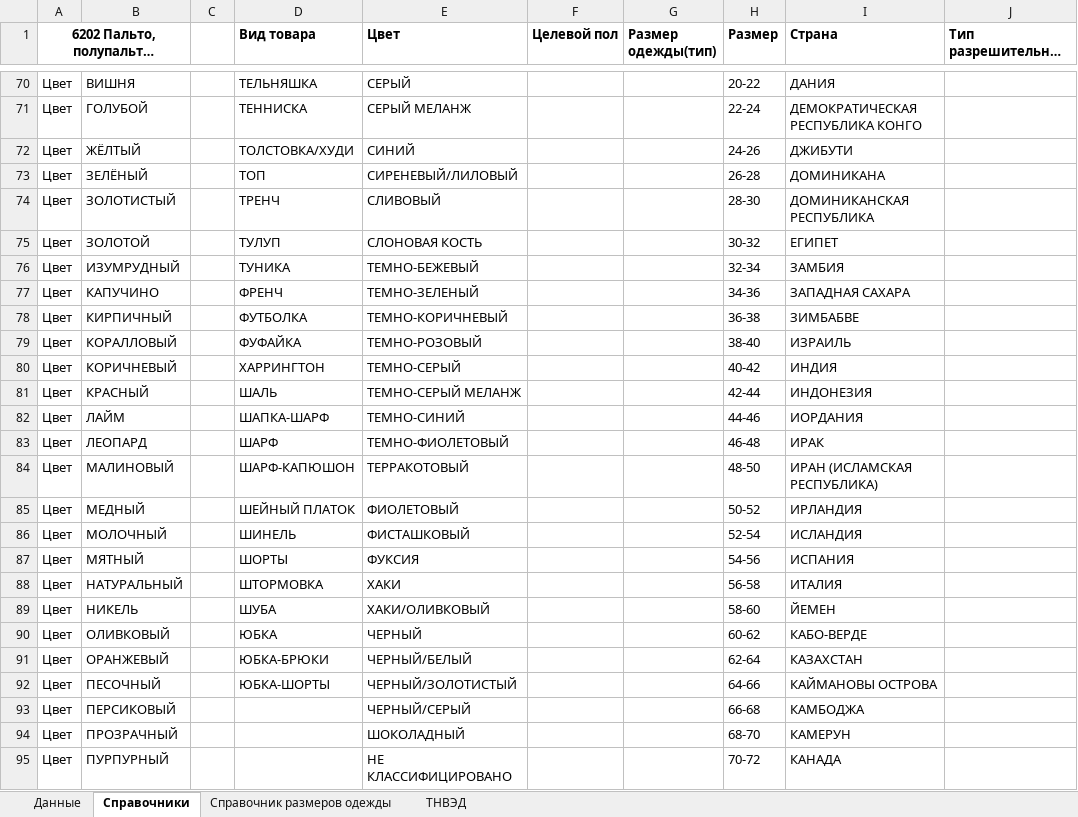
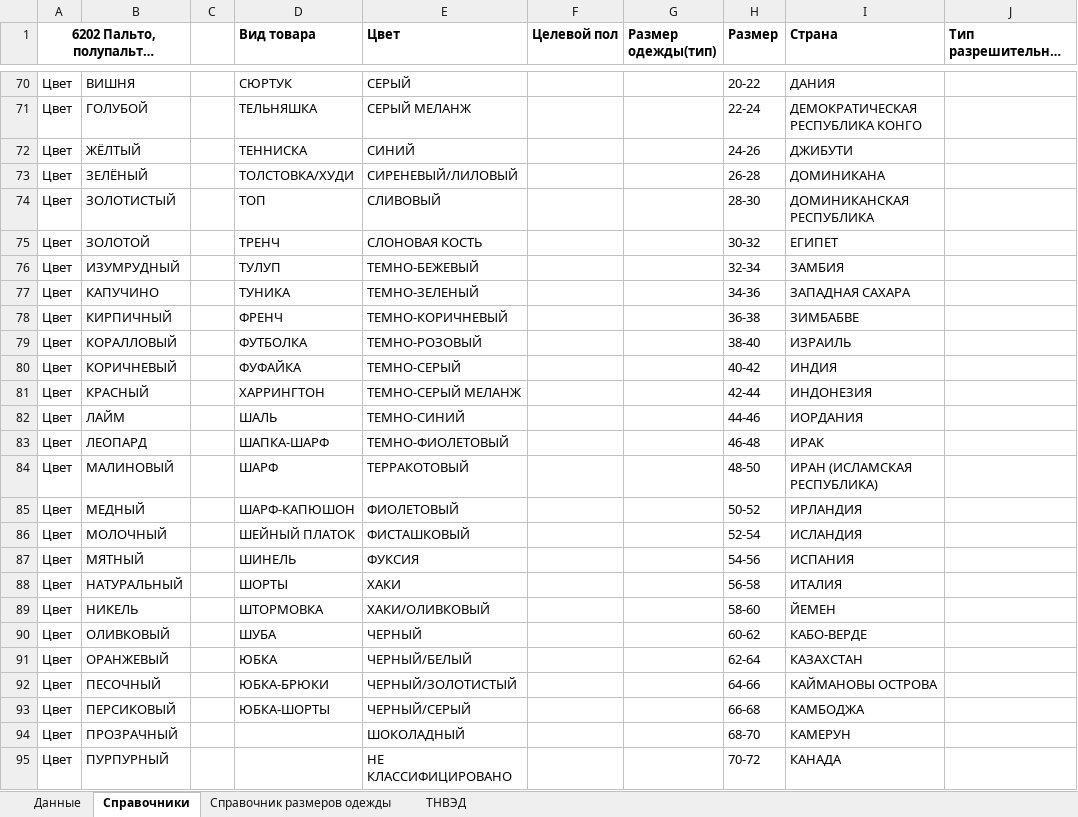
Before and after one commit to pychik/Markineris2.0.r, an Excel workbook: app/download_dir/одежда_по каждому размеру.xlsx, sheet Справочники, drawn as a sheet; only a part is shown, gaps mark what is left out; long unchanged cells end in …; values as stored, in another font and other column widths than the file's, no borders; conditional formats not drawn; the diff covers the shown part only; the diff names each change by its address in the sheet, - before the commit and + after, or states it on an @@ line.

```diff
--- a/app/download_dir/одежда_по каждому размеру.xlsx (sheet Справочники)
+++ b/app/download_dir/одежда_по каждому размеру.xlsx (sheet Справочники)
-D70 (Вид товара): ТЕЛЬНЯШКА
+D70 (Вид товара): СЮРТУК
-D71 (Вид товара): ТЕННИСКА
+D71 (Вид товара): ТЕЛЬНЯШКА
-D72 (Вид товара): ТОЛСТОВКА/ХУДИ
+D72 (Вид товара): ТЕННИСКА
-D73 (Вид товара): ТОП
+D73 (Вид товара): ТОЛСТОВКА/ХУДИ
-D74 (Вид товара): ТРЕНЧ
+D74 (Вид товара): ТОП
-D75 (Вид товара): ТУЛУП
+D75 (Вид товара): ТРЕНЧ
-D76 (Вид товара): ТУНИКА
+D76 (Вид товара): ТУЛУП
-D77 (Вид товара): ФРЕНЧ
+D77 (Вид товара): ТУНИКА
-D78 (Вид товара): ФУТБОЛКА
+D78 (Вид товара): ФРЕНЧ
-D79 (Вид товара): ФУФАЙКА
+D79 (Вид товара): ФУТБОЛКА
-D80 (Вид товара): ХАРРИНГТОН
+D80 (Вид товара): ФУФАЙКА
-D81 (Вид товара): ШАЛЬ
+D81 (Вид товара): ХАРРИНГТОН
-D82 (Вид товара): ШАПКА-ШАРФ
+D82 (Вид товара): ШАЛЬ
-D83 (Вид товара): ШАРФ
+D83 (Вид товара): ШАПКА-ШАРФ
-D84 (Вид товара): ШАРФ-КАПЮШОН
+D84 (Вид товара): ШАРФ
-D85 (Вид товара): ШЕЙНЫЙ ПЛАТОК
+D85 (Вид товара): ШАРФ-КАПЮШОН
-D86 (Вид товара): ШИНЕЛЬ
+D86 (Вид товара): ШЕЙНЫЙ ПЛАТОК
-D87 (Вид товара): ШОРТЫ
+D87 (Вид товара): ШИНЕЛЬ
-D88 (Вид товара): ШТОРМОВКА
+D88 (Вид товара): ШОРТЫ
-D89 (Вид товара): ШУБА
+D89 (Вид товара): ШТОРМОВКА
-D90 (Вид товара): ЮБКА
+D90 (Вид товара): ШУБА
-D91 (Вид товара): ЮБКА-БРЮКИ
+D91 (Вид товара): ЮБКА
-D92 (Вид товара): ЮБКА-ШОРТЫ
+D92 (Вид товара): ЮБКА-БРЮКИ
-D93 (Вид товара): (empty)
+D93 (Вид товара): ЮБКА-ШОРТЫ
```
Also changed, not shown: 27 edited cells elsewhere in this sheet, 2 other files.
